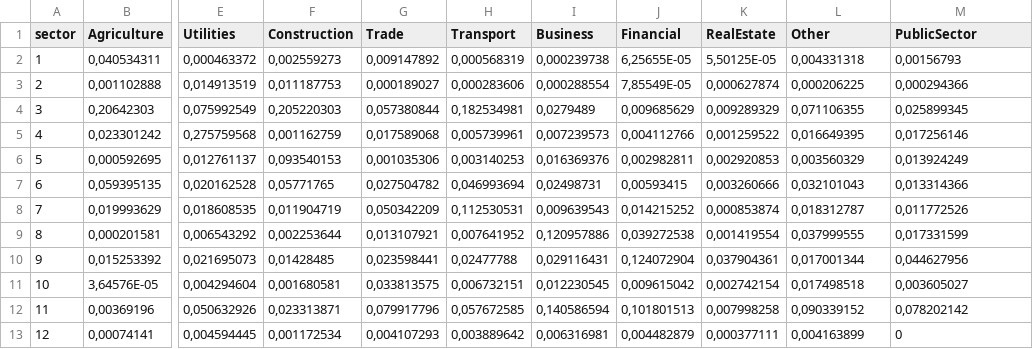
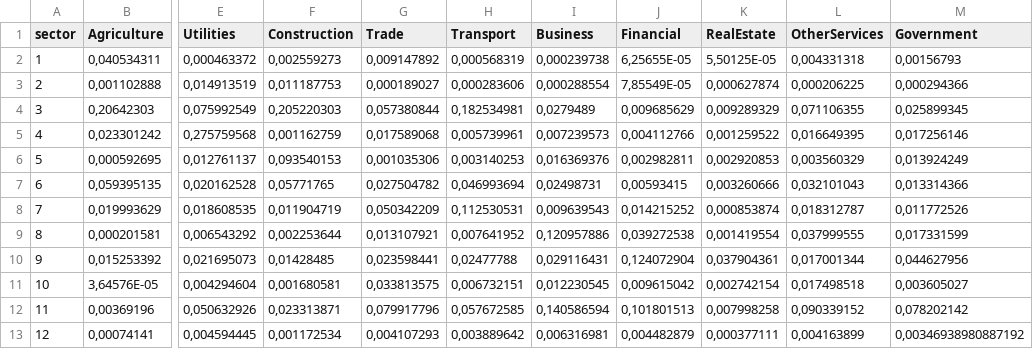
Before and after one commit to BAFurtado/PS3, a CSV file: input/technical_matrix.csv, drawn as a sheet; only a part is shown, gaps mark what is left out; the diff names each change by its address in the sheet, - before the commit and + after, or states it on an @@ line.

Commit message:
Checked Firm generator by sectors

```diff
--- a/input/technical_matrix.csv
+++ b/input/technical_matrix.csv
-L1: Other
+L1: OtherServices
-M1: PublicSector
+M1: Government
-M13 (Government): 0
+M13 (Government): 0,00346938980887192
```
Also changed, not shown: 5 other files.
